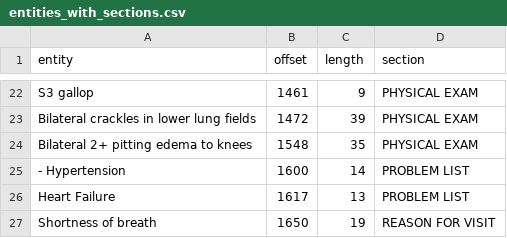
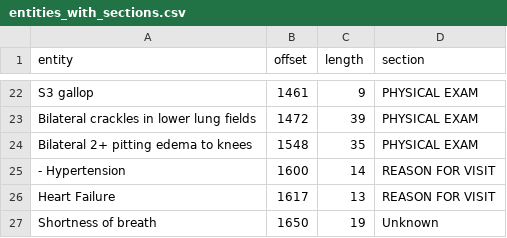
Before and after one commit to imohealth/solution-accelerators, a CSV file: Ambient AI Solution/PythonNotebooks/identifying-context-for-entities/entities_with_sections.csv, drawn as a sheet; only a part is shown, gaps mark what is left out.

```diff
--- a/Ambient AI Solution/PythonNotebooks/identifying-context-for-entities/entities_with_sections.csv
+++ b/Ambient AI Solution/PythonNotebooks/identifying-context-for-entities/entities_with_sections.csv
@@ -24,4 +24,4 @@ Bilateral crackles in lower lung fields,1472,39,PHYSICAL EXAM
 Bilateral 2+ pitting edema to knees,1548,35,PHYSICAL EXAM
-- Hypertension,1600,14,PROBLEM LIST
-Heart Failure,1617,13,PROBLEM LIST
-Shortness of breath,1650,19,REASON FOR VISIT
+- Hypertension,1600,14,REASON FOR VISIT
+Heart Failure,1617,13,REASON FOR VISIT
+Shortness of breath,1650,19,Unknown
```
Also changed, not shown: 2 other files.
